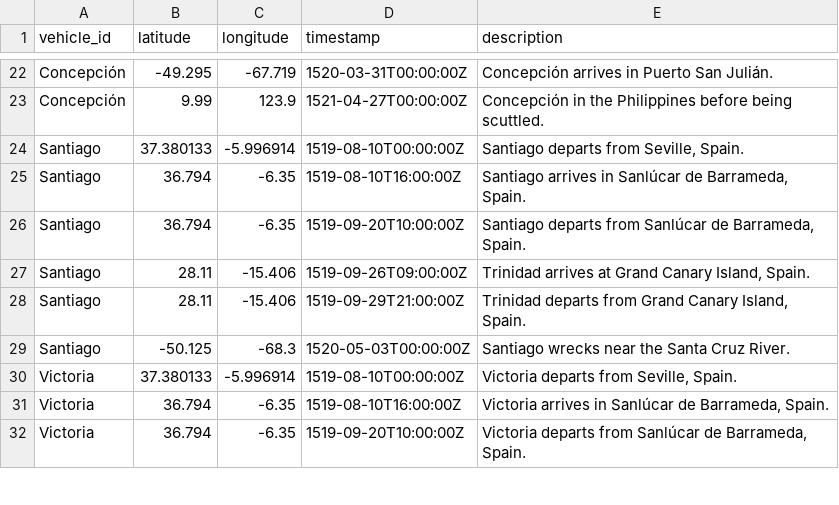
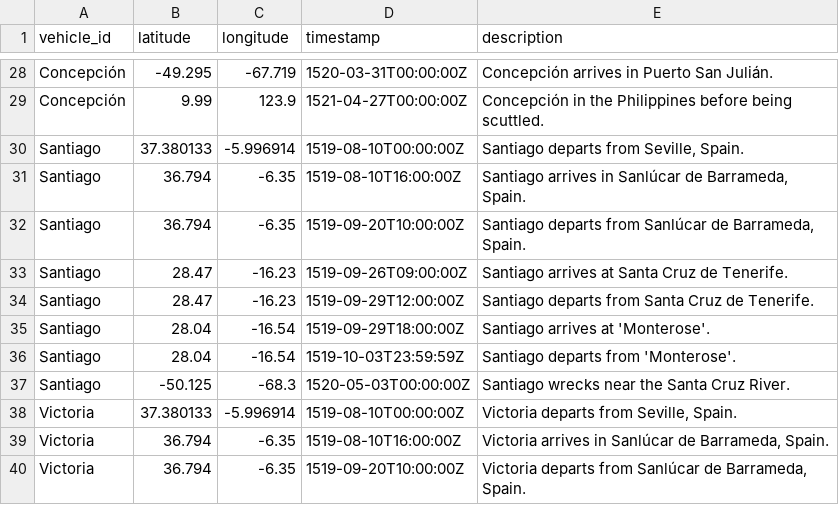
Before and after one commit to evansiroky/magellan-elcano-tides, a CSV file: vehicle-locations.csv, drawn as a sheet; only a part is shown, gaps mark what is left out; the diff covers the shown part only.

Commit message:
Improve stopovers in Canaries
Pigafetta clearly says Tenerife in his account (1). Monterose is a little unclear, but seems very plausible that this would be near Montaña Roja and perhaps translated or words mixed up in his account. One account asserts this. (2)

1: https://en.wikisource.org/wiki/Page%3AFirst_Voyage_Round_the_World.djvu/118
2: https://kennethdschultz.com/2019/09/26/september-26-1519-magellans-fleet-arrives-in-the-canary-islands/

```diff
--- a/vehicle-locations.csv
+++ b/vehicle-locations.csv
@@ -26,4 +32,6 @@ Santiago,36.794,-6.35,1519-08-10T16:00:00Z,"Santiago arrives in Sanlúcar de Bar
 Santiago,36.794,-6.35,1519-09-20T10:00:00Z,"Santiago departs from Sanlúcar de Barrameda, Spain."
-Santiago,28.11,-15.406,1519-09-26T09:00:00Z,"Trinidad arrives at Grand Canary Island, Spain."
-Santiago,28.11,-15.406,1519-09-29T21:00:00Z,"Trinidad departs from Grand Canary Island, Spain."
+Santiago,28.47,-16.23,1519-09-26T09:00:00Z,"Santiago arrives at Santa Cruz de Tenerife."
+Santiago,28.47,-16.23,1519-09-29T12:00:00Z,"Santiago departs from Santa Cruz de Tenerife."
+Santiago,28.04,-16.54,1519-09-29T18:00:00Z,"Santiago arrives at 'Monterose'."
+Santiago,28.04,-16.54,1519-10-03T23:59:59Z,"Santiago departs from 'Monterose'."
 Santiago,-50.125,-68.3,1520-05-03T00:00:00Z,"Santiago wrecks near the Santa Cruz River."
```
Also changed, not shown: 8 added rows and 28 edited cells elsewhere in this file.
